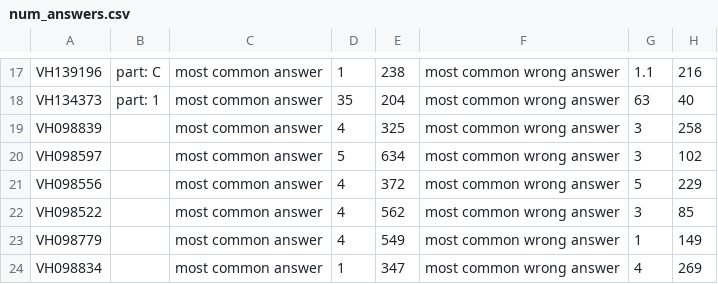
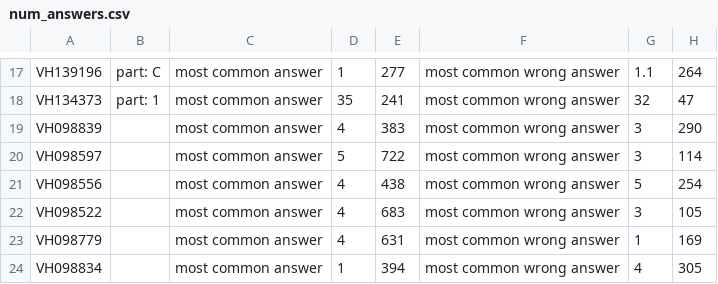
Before and after one commit to msgonsalves/Assistments_datamining_one, a CSV file: num_answers.csv, drawn as a sheet; only a part is shown, gaps mark what is left out; the diff covers the shown part only; the diff names each change by its address in the sheet, - before the commit and + after, or states it on an @@ line.

```diff
--- a/num_answers.csv
+++ b/num_answers.csv
-E17: 238
+E17: 277
-H17: 216
+H17: 264
-E18: 204
+E18: 241
-G18: 63
+G18: 32
-H18: 40
+H18: 47
-E19: 325
+E19: 383
-H19: 258
+H19: 290
-E20: 634
+E20: 722
-H20: 102
+H20: 114
-E21: 372
+E21: 438
-H21: 229
+H21: 254
-E22: 562
+E22: 683
-H22: 85
+H22: 105
-E23: 549
+E23: 631
-H23: 149
+H23: 169
-E24: 347
+E24: 394
-H24: 269
+H24: 305
```
Also changed, not shown: 32 edited cells elsewhere in this file, data_train_label.csv, 2 other files.
